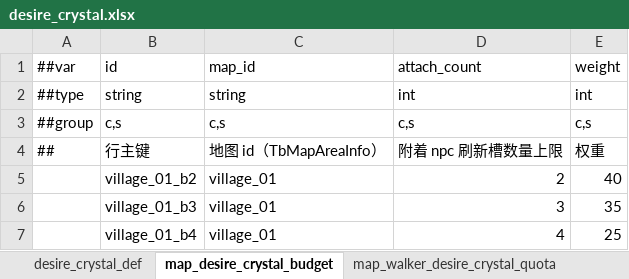
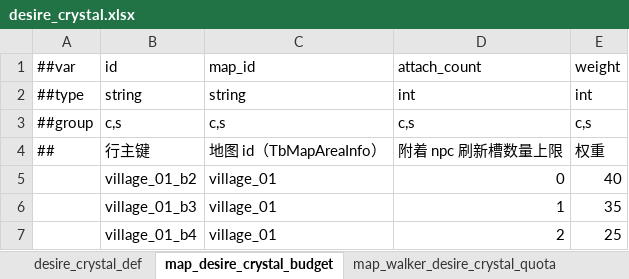
Before and after one commit to nmbswls/FkSucProj, an Excel workbook: Config/Datas/desire_crystal.xlsx, sheet map_desire_crystal_budget, drawn as a sheet; values as stored, in another font and other column widths than the file's, no borders; the diff names each change by its address in the sheet, - before the commit and + after, or states it on an @@ line.

```diff
--- a/Config/Datas/desire_crystal.xlsx (sheet map_desire_crystal_budget)
+++ b/Config/Datas/desire_crystal.xlsx (sheet map_desire_crystal_budget)
-D5: 2
+D5: 0
-D6: 3
+D6: 1
-D7: 4
+D7: 2
```
Also changed, not shown: Config/Datas/__tables__.xlsx, Config/Datas/player_status.xlsx, 46 other files.
